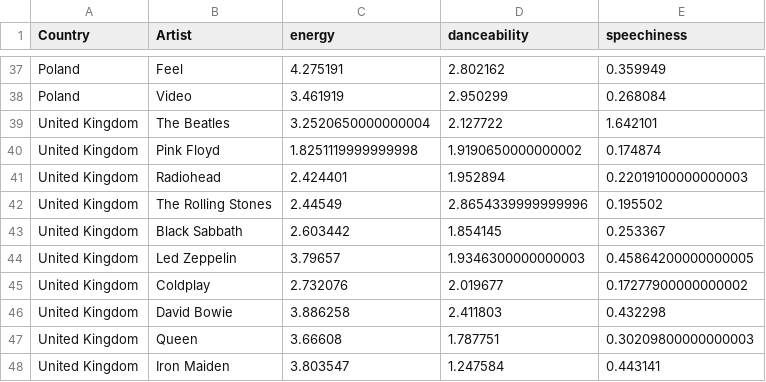
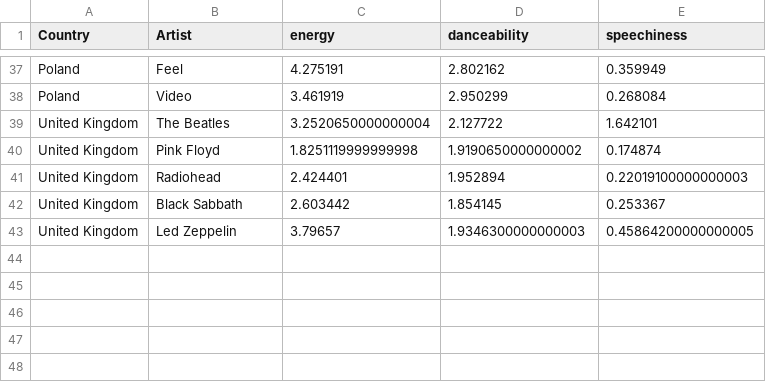
Before and after one commit to miqqo/TNM048-too-much-music, a CSV file: data/sum-artist-data.csv, drawn as a sheet; only a part is shown, gaps mark what is left out; the diff names each change by its address in the sheet, - before the commit and + after, or states it on an @@ line.

```diff
--- a/data/sum-artist-data.csv
+++ b/data/sum-artist-data.csv
-row 42: United Kingdom | The Rolling Stones | 2.44549 | 2.8654339999999996 | 0.195502
-row 45: United Kingdom | Coldplay | 2.732076 | 2.019677 | 0.17277900000000002
-row 46: United Kingdom | David Bowie | 3.886258 | 2.411803 | 0.432298
-row 47: United Kingdom | Queen | 3.66608 | 1.787751 | 0.30209800000000003
-row 48: United Kingdom | Iron Maiden | 3.803547 | 1.247584 | 0.443141
```
Also changed, not shown: 2 other files.
